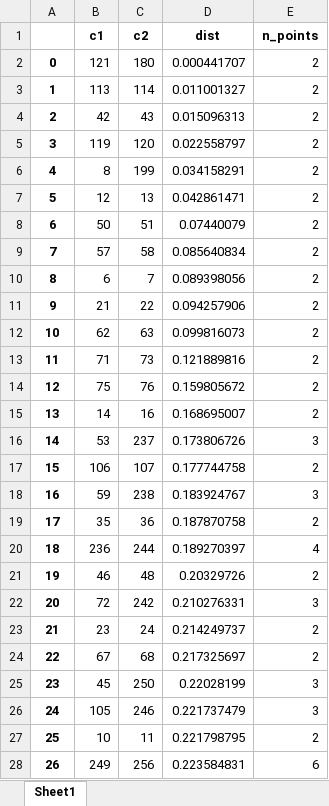
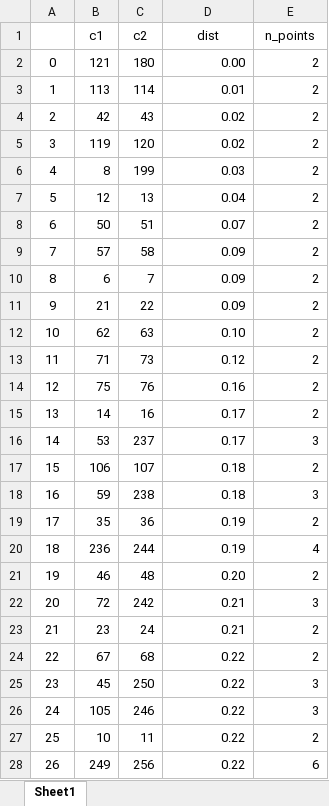
Before and after one commit to AlessandroMessori/Preference-Selection-Automatic-Cut, an Excel workbook: data/dendogram_enanched.xlsx, sheet Sheet1, drawn as a sheet; only a part is shown; values as stored, in another font and other column widths than the file's, no borders; the diff covers the shown part only; the diff names each change by its address in the sheet, - before the commit and + after, or states it on an @@ line.

```diff
--- a/data/dendogram_enanched.xlsx (sheet Sheet1)
+++ b/data/dendogram_enanched.xlsx (sheet Sheet1)
-B1:E1 bold: on
+B1:E1 bold: off
-A2:A28 bold: on
+A2:A28 bold: off
-D2 (dist): 0.000441707
+D2 (dist): 0.00
-D3 (dist): 0.011001327
+D3 (dist): 0.01
-D4 (dist): 0.015096313
+D4 (dist): 0.02
-D5 (dist): 0.022558797
+D5 (dist): 0.02
-D6 (dist): 0.034158291
+D6 (dist): 0.03
-D7 (dist): 0.042861471
+D7 (dist): 0.04
-D8 (dist): 0.07440079
+D8 (dist): 0.07
-D9 (dist): 0.085640834
+D9 (dist): 0.09
-D10 (dist): 0.089398056
+D10 (dist): 0.09
-D11 (dist): 0.094257906
+D11 (dist): 0.09
-D12 (dist): 0.099816073
+D12 (dist): 0.10
-D13 (dist): 0.121889816
+D13 (dist): 0.12
-D14 (dist): 0.159805672
+D14 (dist): 0.16
-D15 (dist): 0.168695007
+D15 (dist): 0.17
-D16 (dist): 0.173806726
+D16 (dist): 0.17
-D17 (dist): 0.177744758
+D17 (dist): 0.18
-D18 (dist): 0.183924767
+D18 (dist): 0.18
-D19 (dist): 0.187870758
+D19 (dist): 0.19
-D20 (dist): 0.189270397
+D20 (dist): 0.19
-D21 (dist): 0.20329726
+D21 (dist): 0.20
-D22 (dist): 0.210276331
+D22 (dist): 0.21
-D23 (dist): 0.214249737
+D23 (dist): 0.21
-D24 (dist): 0.217325697
+D24 (dist): 0.22
-D25 (dist): 0.22028199
+D25 (dist): 0.22
-D26 (dist): 0.221737479
+D26 (dist): 0.22
-D27 (dist): 0.221798795
+D27 (dist): 0.22
-D28 (dist): 0.223584831
+D28 (dist): 0.22
```
Also changed, not shown: 202 edited cells and cell formats elsewhere in this sheet, 2 other files.
